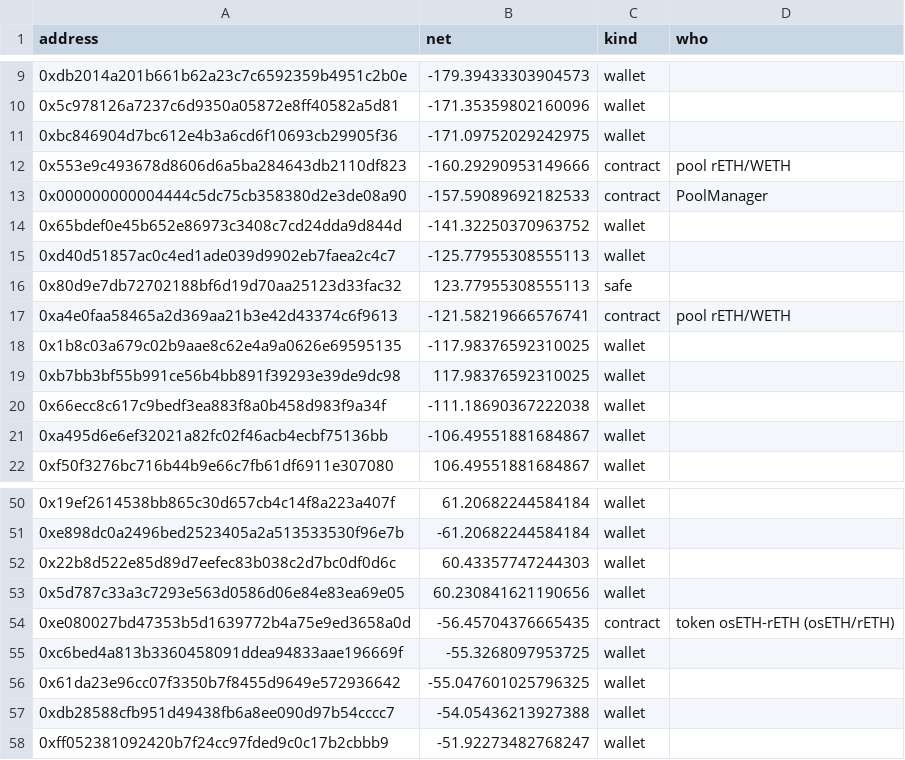
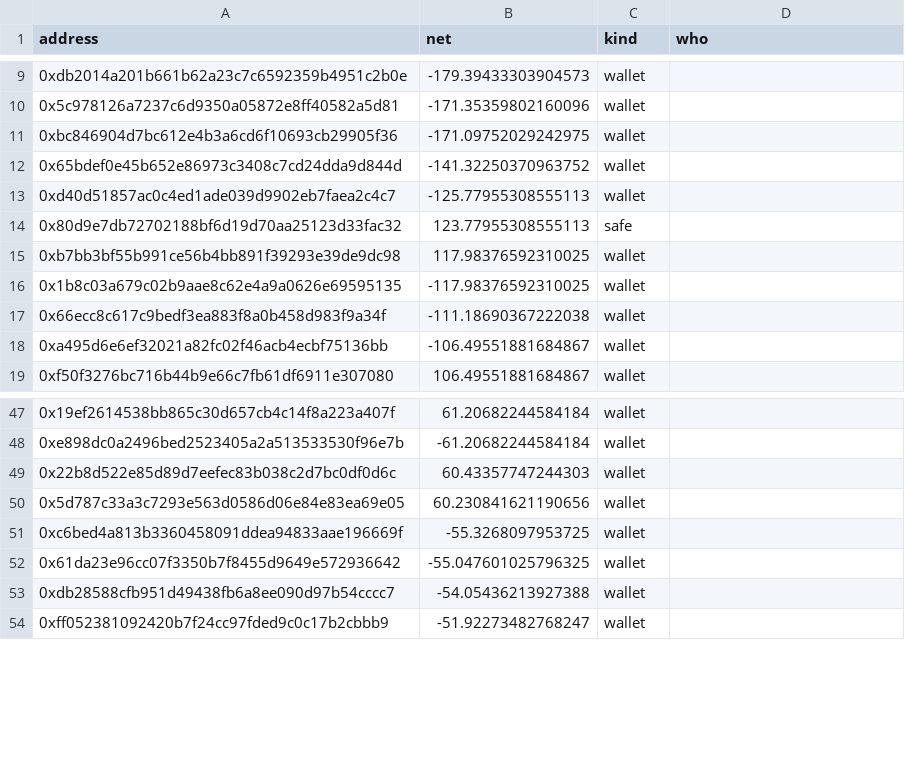
Before and after one commit to NishikawaButterfly/reth-competitiveness-study, a CSV file: reth_study/holders_month_others.csv, drawn as a sheet; only a part is shown, gaps mark what is left out.

```diff
--- a/reth_study/holders_month_others.csv
+++ b/reth_study/holders_month_others.csv
@@ -11,4 +11,2 @@ address,net,kind,who
 0xbc846904d7bc612e4b3a6cd6f10693cb29905f36,-171.09752029242975,wallet,
-0x553e9c493678d8606d6a5ba284643db2110df823,-160.29290953149666,contract,pool rETH/WETH
-0x000000000004444c5dc75cb358380d2e3de08a90,-157.59089692182533,contract,PoolManager
 0x65bdef0e45b652e86973c3408c7cd24dda9d844d,-141.32250370963752,wallet,
@@ -16,5 +14,4 @@ address,net,kind,who
 0x80d9e7db72702188bf6d19d70aa25123d33fac32,123.77955308555113,safe,
-0xa4e0faa58465a2d369aa21b3e42d43374c6f9613,-121.58219666576741,contract,pool rETH/WETH
+0xb7bb3bf55b991ce56b4bb891f39293e39de9dc98,117.98376592310025,wallet,
 0x1b8c03a679c02b9aae8c62e4a9a0626e69595135,-117.98376592310025,wallet,
-0xb7bb3bf55b991ce56b4bb891f39293e39de9dc98,117.98376592310025,wallet,
 0x66ecc8c617c9bedf3ea883f8a0b458d983f9a34f,-111.18690367222038,wallet,
@@ -53,3 +50,2 @@ address,net,kind,who
 0x5d787c33a3c7293e563d0586d06e84e83ea69e05,60.230841621190656,wallet,
-0xe080027bd47353b5d1639772b4a75e9ed3658a0d,-56.45704376665435,contract,token osETH-rETH (osETH/rETH)
 0xc6bed4a813b3360458091ddea94833aae196669f,-55.3268097953725,wallet,
```
Also changed, not shown: reth_study/holders_by_entity.csv, reth_study/holders_month_movers.csv, 6 other files.
